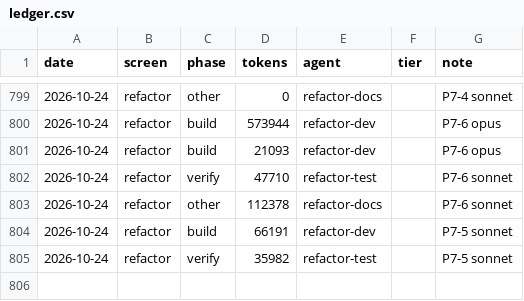
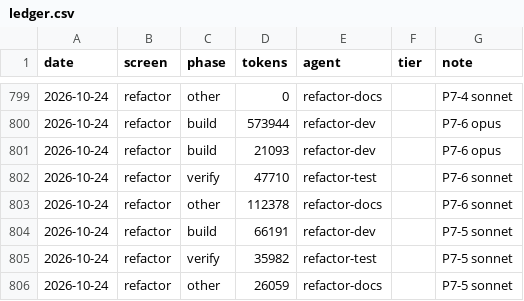
Before and after one commit to Phoenix-DX/connect-new-ui, a CSV file: migration/metrics/ledger.csv, drawn as a sheet; only a part is shown, gaps mark what is left out; the diff names each change by its address in the sheet, - before the commit and + after, or states it on an @@ line.

```diff
--- a/migration/metrics/ledger.csv
+++ b/migration/metrics/ledger.csv
+row 806: 2026-10-24 | refactor | other | 26059 | refactor-docs |  | P7-5 sonnet
```
